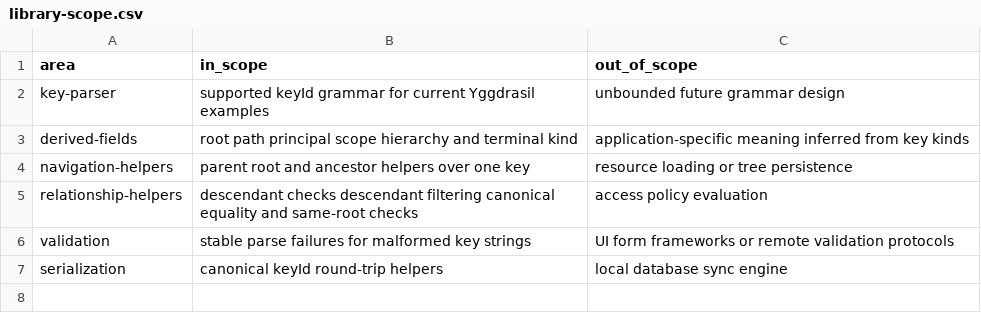
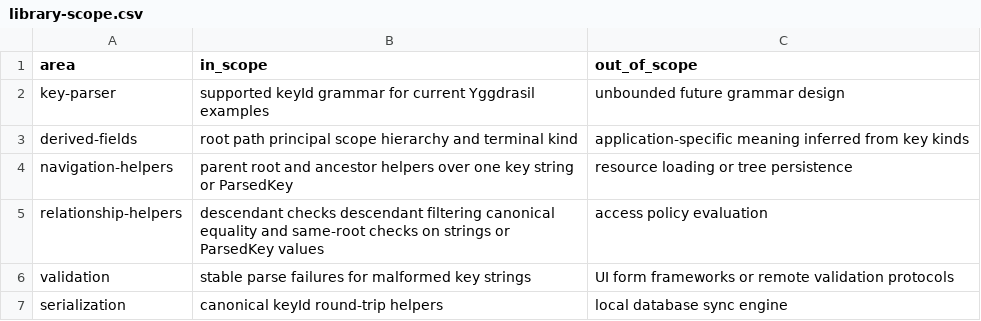
Before and after one commit to flarebyte/beaming_yggdrasil_key, a CSV file: doc/design-meta/examples/library-scope.csv, drawn as a sheet.

```diff
--- a/doc/design-meta/examples/library-scope.csv
+++ b/doc/design-meta/examples/library-scope.csv
@@ -3,4 +3,4 @@ key-parser,supported keyId grammar for current Yggdrasil examples,unbounded futu
 derived-fields,root path principal scope hierarchy and terminal kind,application-specific meaning inferred from key kinds
-navigation-helpers,parent root and ancestor helpers over one key,resource loading or tree persistence
-relationship-helpers,descendant checks descendant filtering canonical equality and same-root checks,access policy evaluation
+navigation-helpers,parent root and ancestor helpers over one key string or ParsedKey,resource loading or tree persistence
+relationship-helpers,descendant checks descendant filtering canonical equality and same-root checks on strings or ParsedKey values,access policy evaluation
 validation,stable parse failures for malformed key strings,UI form frameworks or remote validation protocols
```
Also changed, not shown: doc/design-meta/examples/api-direction.csv, doc/design-meta/examples/main-responsibilities.csv, 4 other files.
